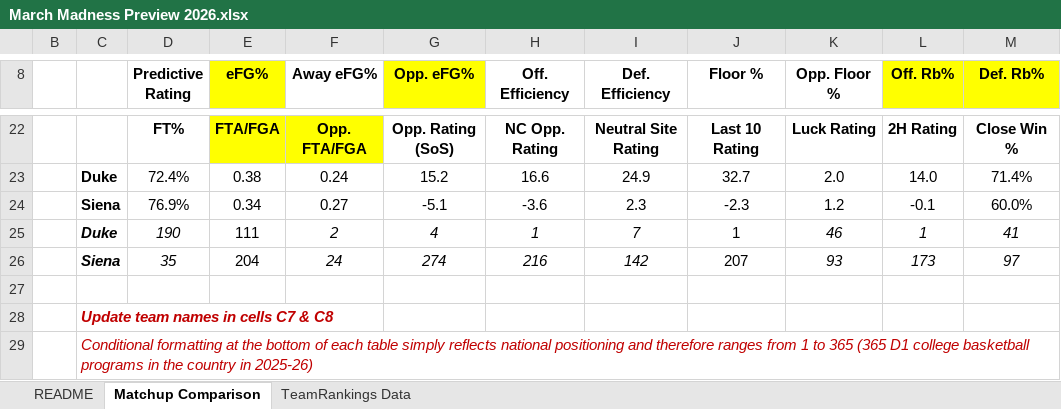
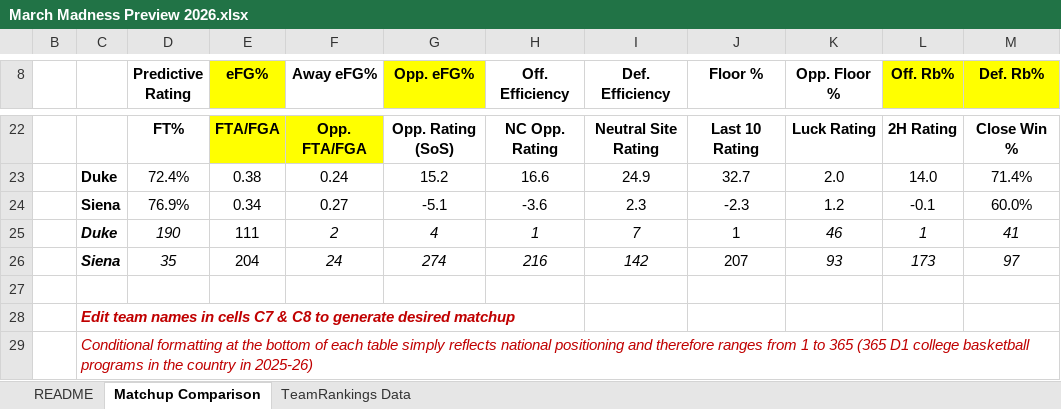
Before and after one commit to drewpeterson99/march-madness-previewer, an Excel workbook: final_output/March Madness Preview 2026.xlsx, sheet Matchup Comparison, drawn as a sheet; only a part is shown, gaps mark what is left out; values as stored, in another font and other column widths than the file's, no borders; conditional formats not drawn; the diff names each change by its address in the sheet, - before the commit and + after, or states it on an @@ line.

Commit message:
Small Excel template update

```diff
--- a/final_output/March Madness Preview 2026.xlsx (sheet Matchup Comparison)
+++ b/final_output/March Madness Preview 2026.xlsx (sheet Matchup Comparison)
-C28: Update team names in cells C7 & C8
+C28: Edit team names in cells C7 & C8 to generate desired matchup
```
